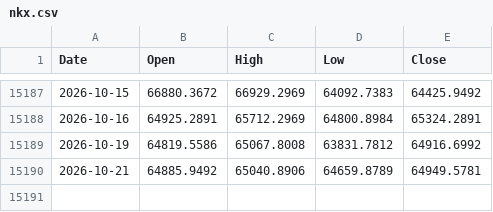
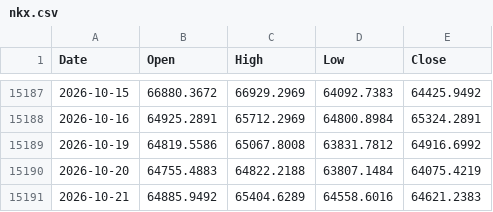
Before and after one commit to muneon0726-create/automation-market, a CSV file: data/nkx.csv, drawn as a sheet; only a part is shown, gaps mark what is left out.

```diff
--- a/data/nkx.csv
+++ b/data/nkx.csv
@@ -15189,2 +15189,3 @@ Date,Open,High,Low,Close
 2026-10-19,64819.5586,65067.8008,63831.7812,64916.6992
-2026-10-21,64885.9492,65040.8906,64659.8789,64949.5781
+2026-10-20,64755.4883,64822.2188,63807.1484,64075.4219
+2026-10-21,64885.9492,65404.6289,64558.6016,64621.2383
```
Also changed, not shown: data/6146.csv, data/6501.csv, 10 other files.
